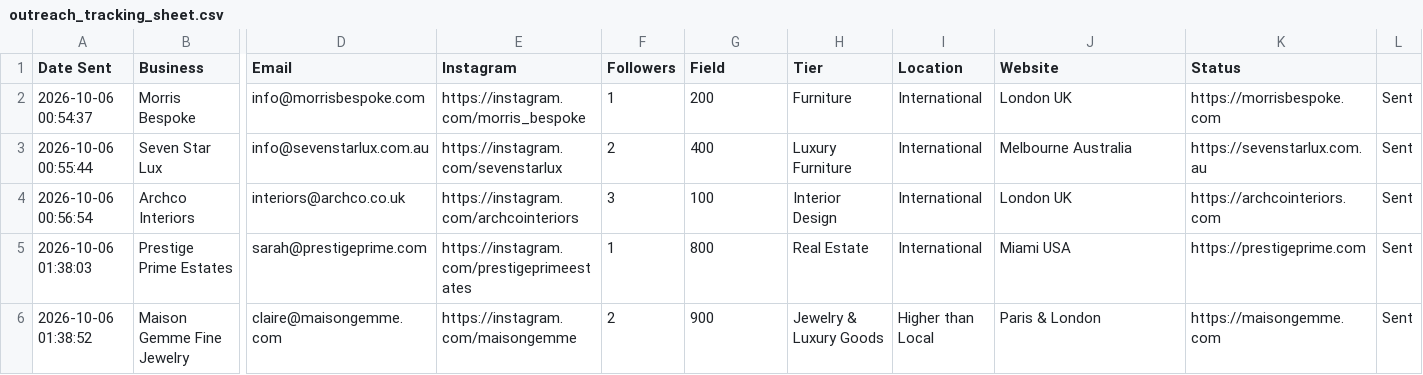
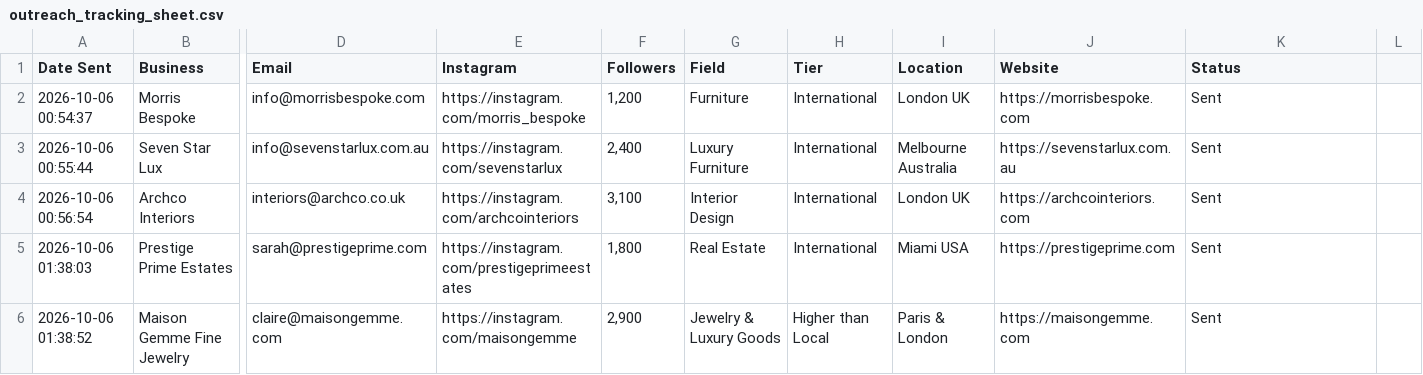
Before and after one commit to japindersinghbhasin-commits/spreadsheet-2-leads, a CSV file: outreach_tracking_sheet.csv, drawn as a sheet; only a part is shown, gaps mark what is left out; the diff covers the shown part only; the diff names each change by its address in the sheet, - before the commit and + after, or states it on an @@ line.

Commit message:
Fix CSV column alignment and update Lumiere Clinic follower stats

```diff
--- a/outreach_tracking_sheet.csv
+++ b/outreach_tracking_sheet.csv
-F2 (Followers): 1
+F2 (Followers): 1,200
-G2 (Field): 200
+G2 (Field): Furniture
-H2 (Tier): Furniture
+H2 (Tier): International
-I2 (Location): International
+I2 (Location): London UK
-J2 (Website): London UK
+J2 (Website): https://morrisbespoke.com
-K2 (Status): https://morrisbespoke.com
+K2 (Status): Sent
-L2:L6: Sent
+L2:L6: (empty)
-F3 (Followers): 2
+F3 (Followers): 2,400
-G3 (Field): 400
+G3 (Field): Luxury Furniture
-H3 (Tier): Luxury Furniture
+H3 (Tier): International
-I3 (Location): International
+I3 (Location): Melbourne Australia
-J3 (Website): Melbourne Australia
+J3 (Website): https://sevenstarlux.com.au
-K3 (Status): https://sevenstarlux.com.au
+K3 (Status): Sent
-F4 (Followers): 3
+F4 (Followers): 3,100
-G4 (Field): 100
+G4 (Field): Interior Design
-H4 (Tier): Interior Design
+H4 (Tier): International
-I4 (Location): International
+I4 (Location): London UK
-J4 (Website): London UK
+J4 (Website): https://archcointeriors.com
-K4 (Status): https://archcointeriors.com
+K4 (Status): Sent
-F5 (Followers): 1
+F5 (Followers): 1,800
-G5 (Field): 800
+G5 (Field): Real Estate
-H5 (Tier): Real Estate
+H5 (Tier): International
-I5 (Location): International
+I5 (Location): Miami USA
-J5 (Website): Miami USA
+J5 (Website): https://prestigeprime.com
-K5 (Status): https://prestigeprime.com
+K5 (Status): Sent
-F6 (Followers): 2
+F6 (Followers): 2,900
-G6 (Field): 900
+G6 (Field): Jewelry & Luxury Goods
-H6 (Tier): Jewelry & Luxury Goods
+H6 (Tier): Higher than Local
-I6 (Location): Higher than Local
+I6 (Location): Paris & London
-J6 (Website): Paris & London
+J6 (Website): https://maisongemme.com
-K6 (Status): https://maisongemme.com
+K6 (Status): Sent
```
Also changed, not shown: 42 edited cells elsewhere in this file.
